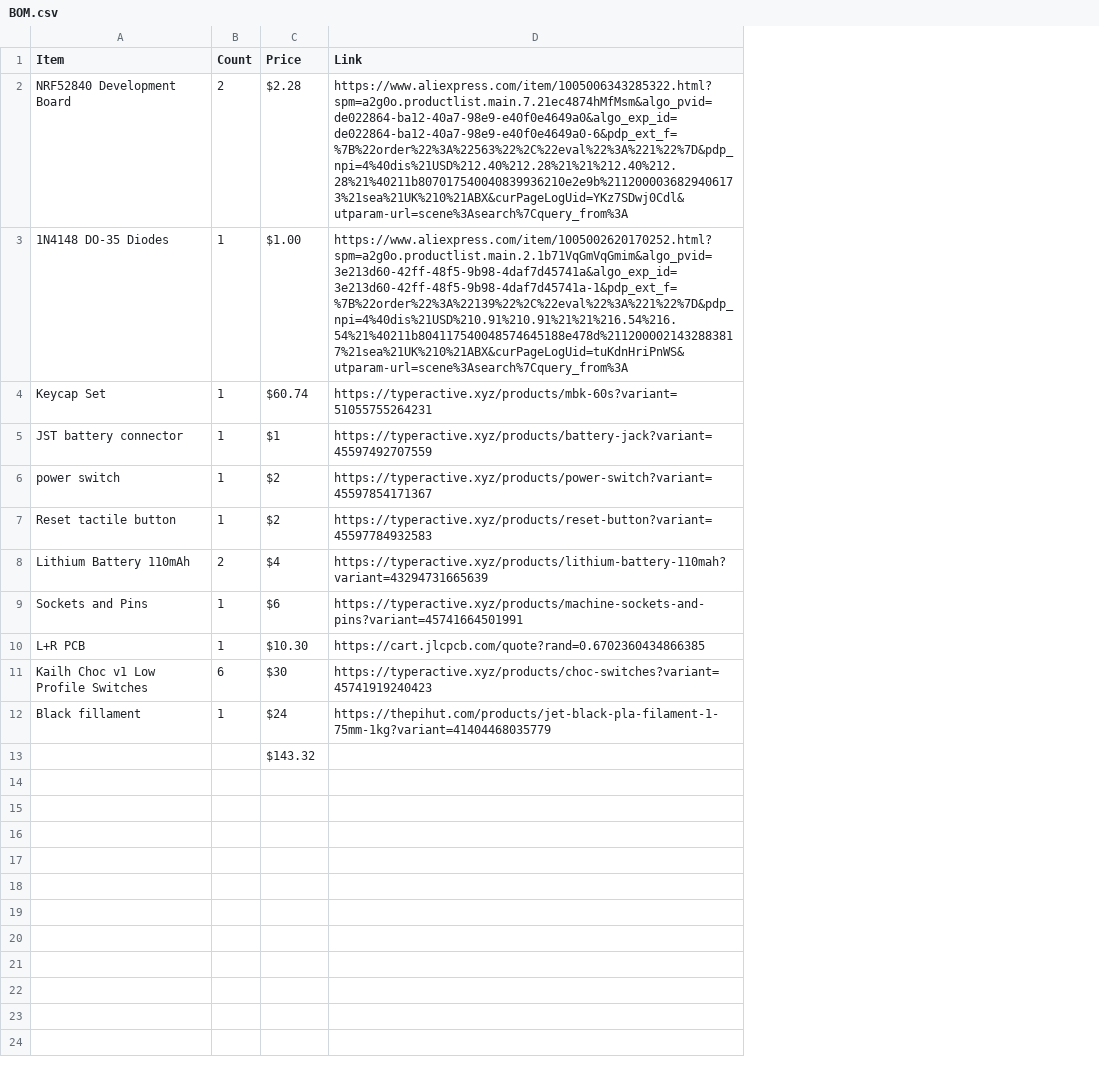
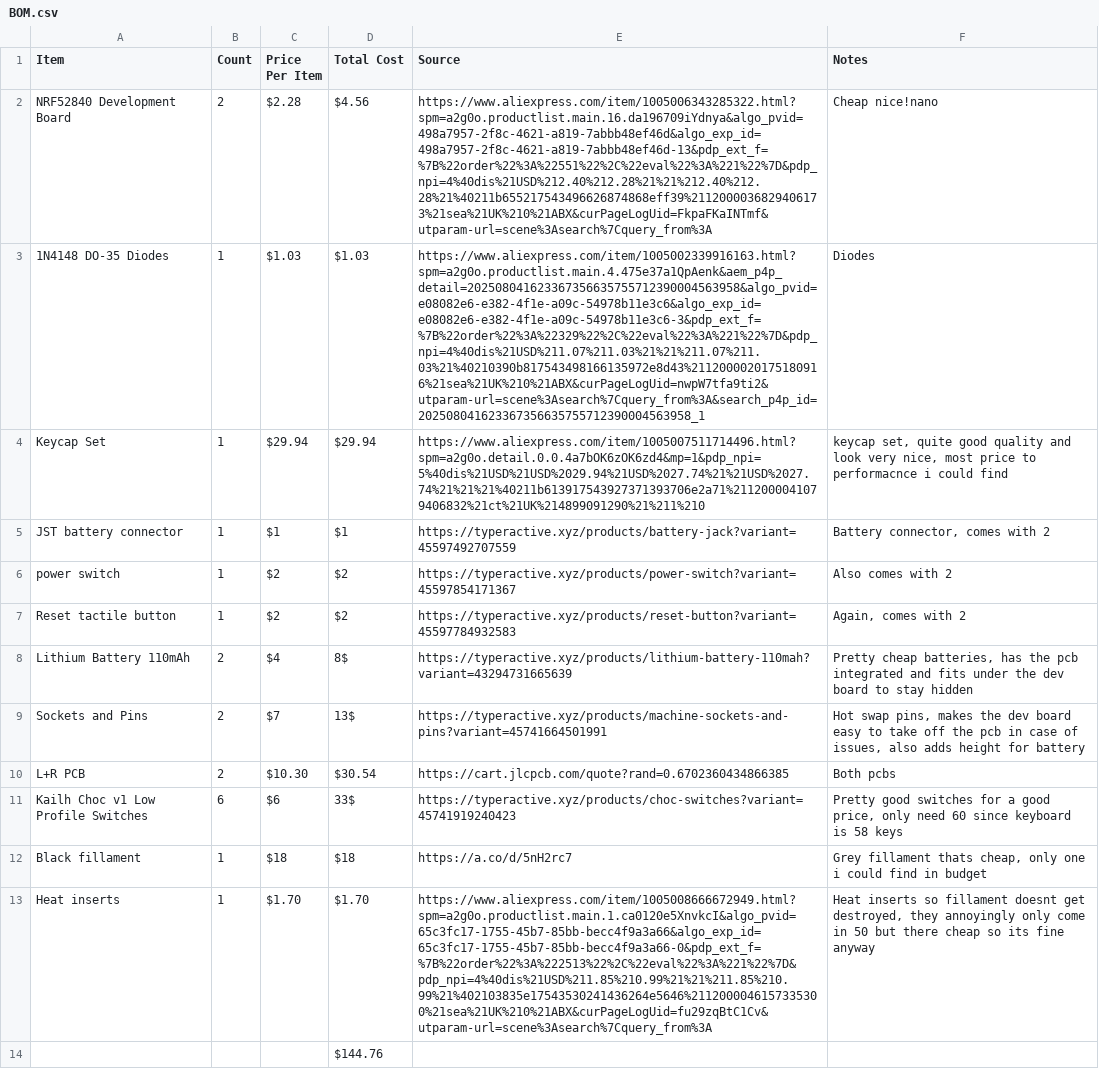
Before and after one commit to cloudyio/keyboard, a CSV file: BOM.csv, drawn as a sheet; addresses are those after the commit; the diff names each change by its address in the sheet, - before the commit and + after, or states it on an @@ line.

```diff
--- a/BOM.csv
+++ b/BOM.csv
+column D (Total Cost), rows 2-12: $4.56 | $1.03 | $29.94 | $1 | $2 | $2 | 8$ | 13$ | $30.54 | 33$ | $18; row 14: $144.76
+column F (Notes), rows 2-12: Cheap nice!nano | Diodes | keycap set, quite good quality and look very nice, most price to performacnce i could find | Battery connector, comes with 2 | Also comes with 2 | Again, comes with 2 | Pretty cheap batteries, has the pcb integrated and fits under the dev board to stay hidden | Hot swap pins, makes the dev board easy to take off the pcb in case of issues, also adds height for battery | Both pcbs | Pretty good switches for a good price, only need 60 since keyboard is 58 keys | Grey fillament thats cheap, only one i could find in budget
-C1: Price
+C1: Price Per Item
-E1: Link
+E1: Source
-E2 (Source): https://www.aliexpress.com/item/1005006343285322.html?spm=a2g0o.productlist.main.7.21ec4874hMfMsm&algo_pvid=de022864-ba12-40a7-98e9-e40f0e4649a0&algo_exp_id=de022864-ba12-40a7-98e9-e40f0e4649a0-6&pdp_ext_f=%7B%22order%22%3A%22563%22%2C%22eval%22%3A%221%22%7D&pdp_npi=4%40dis%21USD%212.40%212.28%21%21%212.40%212.28%21%40211b807017540040839936210e2e9b%2112000036829406173%21sea%21UK%210%21ABX&curPageLogUid=YKz7SDwj0Cdl&utparam-url=scene%3Asearch%7Cquery_from%3A
+E2 (Source): https://www.aliexpress.com/item/1005006343285322.html?spm=a2g0o.productlist.main.16.da196709iYdnya&algo_pvid=498a7957-2f8c-4621-a819-7abbb48ef46d&algo_exp_id=498a7957-2f8c-4621-a819-7abbb48ef46d-13&pdp_ext_f=%7B%22order%22%3A%22551%22%2C%22eval%22%3A%221%22%7D&pdp_npi=4%40dis%21USD%212.40%212.28%21%21%212.40%212.28%21%40211b655217543496626874868eff39%2112000036829406173%21sea%21UK%210%21ABX&curPageLogUid=FkpaFKaINTmf&utparam-url=scene%3Asearch%7Cquery_from%3A
-C3 (Price Per Item): $1.00
+C3 (Price Per Item): $1.03
-E3 (Source): https://www.aliexpress.com/item/1005002620170252.html?spm=a2g0o.productlist.main.2.1b71VqGmVqGmim&algo_pvid=3e213d60-42ff-48f5-9b98-4daf7d45741a&algo_exp_id=3e213d60-42ff-48f5-9b98-4daf7d45741a-1&pdp_ext_f=%7B%22order%22%3A%22139%22%2C%22eval%22%3A%221%22%7D&pdp_npi=4%40dis%21USD%210.91%210.91%21%21%216.54%216.54%21%40211b804117540048574645188e478d%2112000021432883817%21sea%21UK%210%21ABX&curPageLogUid=tuKdnHriPnWS&utparam-url=scene%3Asearch%7Cquery_from%3A
+E3 (Source): https://www.aliexpress.com/item/1005002339916163.html?spm=a2g0o.productlist.main.4.475e37a1QpAenk&aem_p4p_detail=202508041623367356635755712390004563958&algo_pvid=e08082e6-e382-4f1e-a09c-54978b11e3c6&algo_exp_id=e08082e6-e382-4f1e-a09c-54978b11e3c6-3&pdp_ext_f=%7B%22order%22%3A%22329%22%2C%22eval%22%3A%221%22%7D&pdp_npi=4%40dis%21USD%211.07%211.03%21%21%211.07%211.03%21%40210390b817543498166135972e8d43%2112000020175180916%21sea%21UK%210%21ABX&curPageLogUid=nwpW7tfa9ti2&utparam-url=scene%3Asearch%7Cquery_from%3A&search_p4p_id=202508041623367356635755712390004563958_1
-C4 (Price Per Item): $60.74
+C4 (Price Per Item): $29.94
-E4 (Source): https://typeractive.xyz/products/mbk-60s?variant=51055755264231
+E4 (Source): https://www.aliexpress.com/item/1005007511714496.html?spm=a2g0o.detail.0.0.4a7bOK6zOK6zd4&mp=1&pdp_npi=5%40dis%21USD%21USD%2029.94%21USD%2027.74%21%21USD%2027.74%21%21%21%40211b613917543927371393706e2a71%2112000041079406832%21ct%21UK%214899091290%21%211%210
-B9:B10 (Count): 1
+B9:B10 (Count): 2
-C9 (Price Per Item): $6
+C9 (Price Per Item): $7
-C11 (Price Per Item): $30
+C11 (Price Per Item): $6
-C12 (Price Per Item): $24
+C12 (Price Per Item): $18
-E12 (Source): https://thepihut.com/products/jet-black-pla-filament-1-75mm-1kg?variant=41404468035779
+E12 (Source): https://a.co/d/5nH2rc7
+row 13: Heat inserts | 1 | $1.70 | $1.70 | https://www.aliexpress.com/item/1005008666672949.html?spm=a2g0o.productlist.main.1.ca0120e5XnvkcI&algo_pvid=65c3fc17-1755-45b7-85bb-becc4f9a3a66&algo_exp_id=65c3fc17-1755-45b7-85bb-becc4f9a3a66-0&pdp_ext_f=%7B%22order%22%3A%222513%22%2C%22eval%22%3A%221%22%7D&pdp_npi=4%40dis%21USD%211.85%210.99%21%21%211.85%210.99%21%402103835e17543530241436264e5646%2112000046157335300%21sea%21UK%210%21ABX&curPageLogUid=fu29zqBtC1Cv&utparam-url=scene%3Asearch%7Cquery_from%3A | Heat inserts so fillament doesnt get destroyed, they annoyingly only come in 50 but there cheap so its fine anyway
-C14 (Price Per Item): $143.32
+C14 (Price Per Item): (empty)
```
Also changed, not shown: 9 other files.
